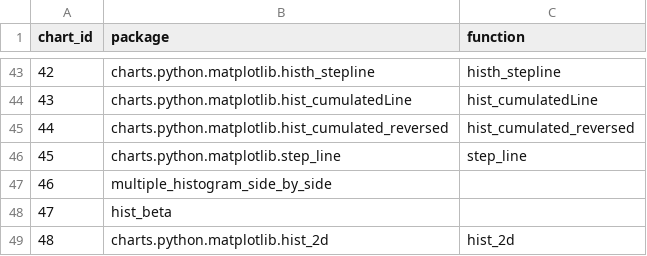
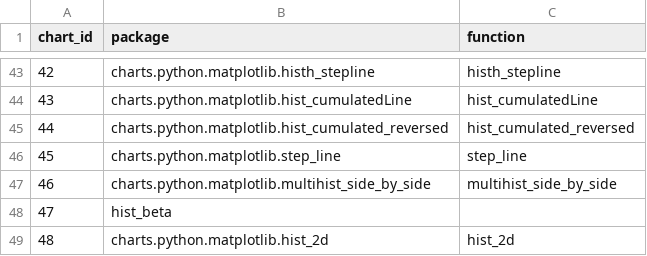
Before and after one commit to SnakeShawn/biov, a CSV file: config/charts.csv, drawn as a sheet; only a part is shown, gaps mark what is left out.

Commit message:
[+] Add a multiple histogram side by side chart.

```diff
--- a/config/charts.csv
+++ b/config/charts.csv
@@ -46,3 +46,3 @@ chart_id,package,function
 45,charts.python.matplotlib.step_line,step_line
-46,multiple_histogram_side_by_side
+46,charts.python.matplotlib.multihist_side_by_side,multihist_side_by_side
 47,hist_beta
```
Also changed, not shown: 4 other files.
